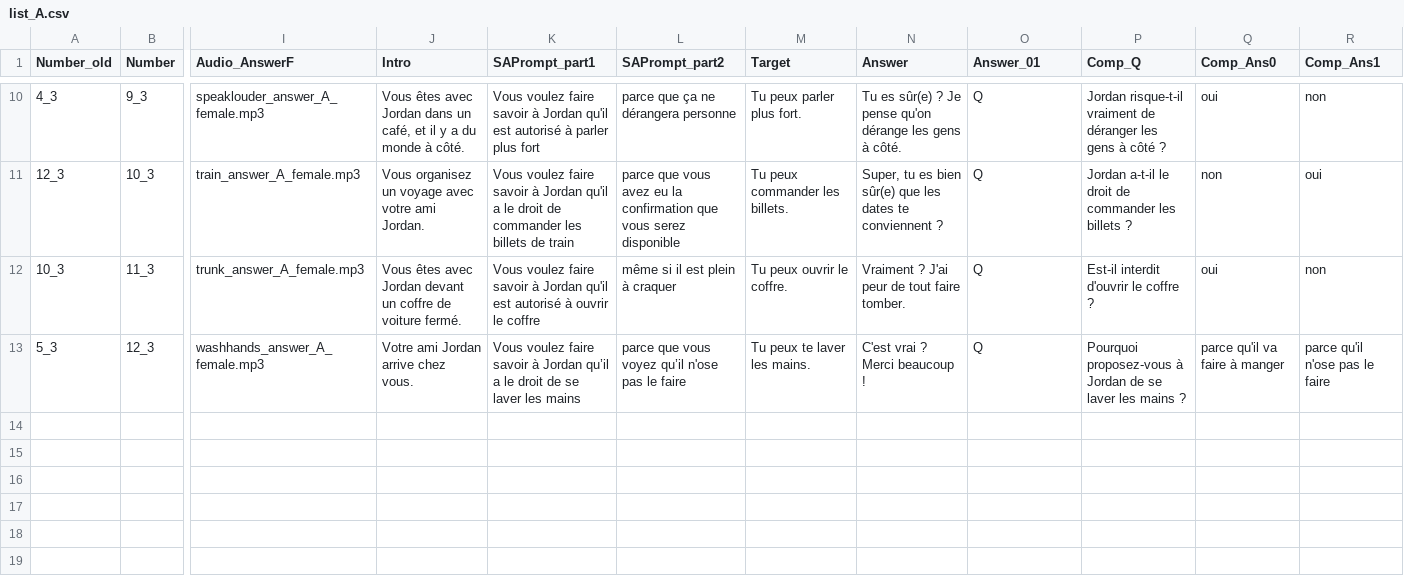
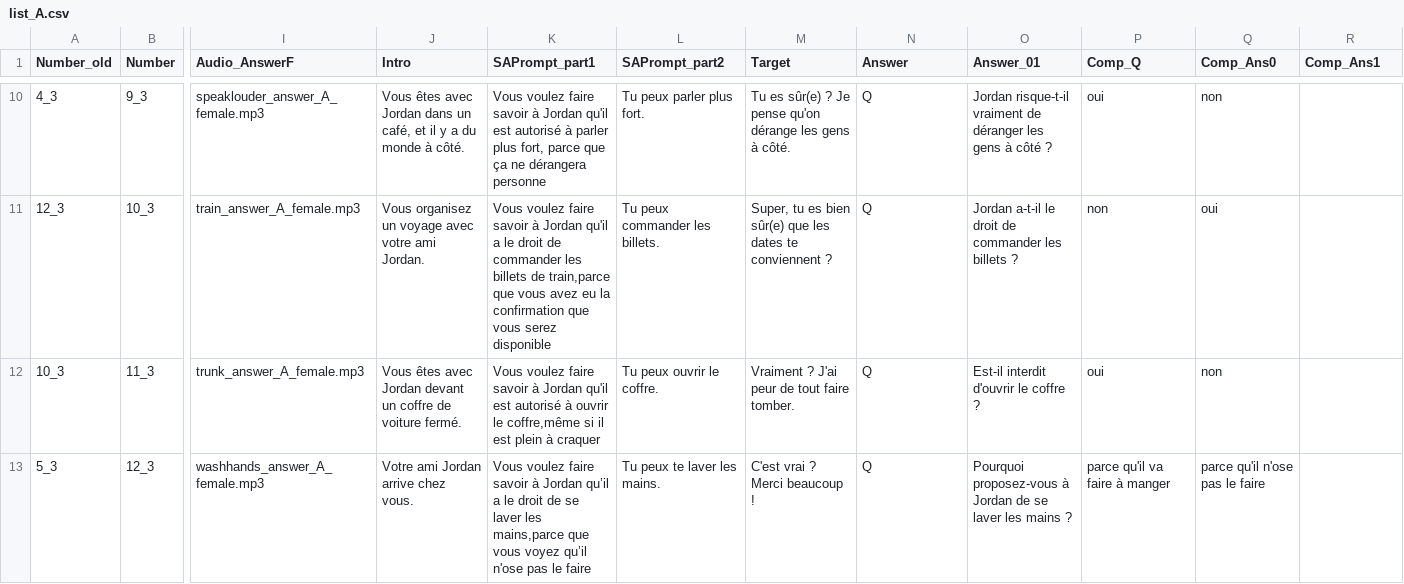
Before and after one commit to mcmoyer11/perception_prosody_speech_acts_french, a CSV file: experiments/txt/list_A.csv, drawn as a sheet; only a part is shown, gaps mark what is left out; the diff covers the shown part only; the diff names each change by its address in the sheet, - before the commit and + after, or states it on an @@ line.

```diff
--- a/experiments/txt/list_A.csv
+++ b/experiments/txt/list_A.csv
-K10 (SAPrompt_part1): …parler plus fort
+K10 (SAPrompt_part1): …parler plus fort, parce que ça ne dérangera personne
-L10 (SAPrompt_part2): parce que ça ne dérangera personne
+L10 (SAPrompt_part2): Tu peux parler plus fort.
-M10 (Target): Tu peux parler plus fort.
+M10 (Target): Tu es sûr(e) ? Je pense qu'on dérange les gens à côté.
-N10 (Answer): Tu es sûr(e) ? Je pense qu'on dérange les gens à côté.
+N10 (Answer): Q
-O10 (Answer_01): Q
+O10 (Answer_01): Jordan risque-t-il vraiment de déranger les gens à côté ?
-P10 (Comp_Q): Jordan risque-t-il vraiment de déranger les gens à côté ?
+P10 (Comp_Q): oui
-Q10 (Comp_Ans0): oui
+Q10 (Comp_Ans0): non
-R10 (Comp_Ans1): non
+R10 (Comp_Ans1): (empty)
-K11 (SAPrompt_part1): …billets de train
+K11 (SAPrompt_part1): …billets de train,parce que vous avez eu la confirmation que vous serez disponible
-L11 (SAPrompt_part2): parce que vous avez eu la confirmation que vous serez disponible
+L11 (SAPrompt_part2): Tu peux commander les billets.
-M11 (Target): Tu peux commander les billets.
+M11 (Target): Super, tu es bien sûr(e) que les dates te conviennent ?
-N11 (Answer): Super, tu es bien sûr(e) que les dates te conviennent ?
+N11 (Answer): Q
-O11 (Answer_01): Q
+O11 (Answer_01): Jordan a-t-il le droit de commander les billets ?
-P11 (Comp_Q): Jordan a-t-il le droit de commander les billets ?
+P11 (Comp_Q): non
-Q11 (Comp_Ans0): non
+Q11 (Comp_Ans0): oui
-R11 (Comp_Ans1): oui
+R11 (Comp_Ans1): (empty)
-K12 (SAPrompt_part1): …ouvrir le coffre
+K12 (SAPrompt_part1): …ouvrir le coffre,même si il est plein à craquer
-L12 (SAPrompt_part2): même si il est plein à craquer
+L12 (SAPrompt_part2): Tu peux ouvrir le coffre.
-M12 (Target): Tu peux ouvrir le coffre.
+M12 (Target): Vraiment ? J'ai peur de tout faire tomber.
-N12 (Answer): Vraiment ? J'ai peur de tout faire tomber.
+N12 (Answer): Q
-O12 (Answer_01): Q
+O12 (Answer_01): Est-il interdit d'ouvrir le coffre ?
-P12 (Comp_Q): Est-il interdit d'ouvrir le coffre ?
+P12 (Comp_Q): oui
-Q12 (Comp_Ans0): oui
+Q12 (Comp_Ans0): non
-R12 (Comp_Ans1): non
+R12 (Comp_Ans1): (empty)
-K13 (SAPrompt_part1): …laver les mains
+K13 (SAPrompt_part1): …laver les mains,parce que vous voyez qu’il n'ose pas le faire
-L13 (SAPrompt_part2): parce que vous voyez qu’il n'ose pas le faire
+L13 (SAPrompt_part2): Tu peux te laver les mains.
-M13 (Target): Tu peux te laver les mains.
+M13 (Target): C'est vrai ? Merci beaucoup !
-N13 (Answer): C'est vrai ? Merci beaucoup !
+N13 (Answer): Q
-O13 (Answer_01): Q
+O13 (Answer_01): Pourquoi proposez-vous à Jordan de se laver les mains ?
-P13 (Comp_Q): Pourquoi proposez-vous à Jordan de se laver les mains ?
+P13 (Comp_Q): parce qu'il va faire à manger
-Q13 (Comp_Ans0): parce qu'il va faire à manger
+Q13 (Comp_Ans0): parce qu'il n'ose pas le faire
-R13 (Comp_Ans1): parce qu'il n'ose pas le faire
+R13 (Comp_Ans1): (empty)
```
Also changed, not shown: 64 edited cells elsewhere in this file, 2 other files.
